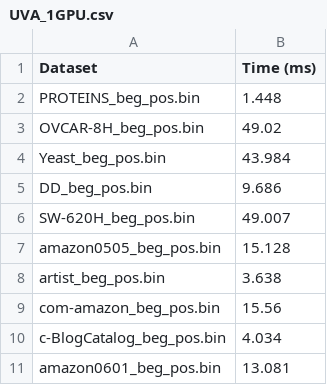
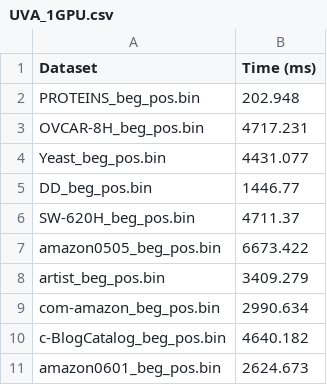
Before and after one commit to YukeWang96/MGG_OSDI23, a CSV file: UVA_1GPU.csv, drawn as a sheet.

```diff
--- a/UVA_1GPU.csv
+++ b/UVA_1GPU.csv
@@ -1,11 +1,11 @@
 Dataset,Time (ms)
-PROTEINS_beg_pos.bin,1.448
-OVCAR-8H_beg_pos.bin,49.02
-Yeast_beg_pos.bin,43.984
-DD_beg_pos.bin,9.686
-SW-620H_beg_pos.bin,49.007
-amazon0505_beg_pos.bin,15.128
-artist_beg_pos.bin,3.638
-com-amazon_beg_pos.bin,15.56
-c-BlogCatalog_beg_pos.bin,4.034
-amazon0601_beg_pos.bin,13.081
+PROTEINS_beg_pos.bin,202.948
+OVCAR-8H_beg_pos.bin,4717.231
+Yeast_beg_pos.bin,4431.077
+DD_beg_pos.bin,1446.77
+SW-620H_beg_pos.bin,4711.37
+amazon0505_beg_pos.bin,6673.422
+artist_beg_pos.bin,3409.279
+com-amazon_beg_pos.bin,2990.634
+c-BlogCatalog_beg_pos.bin,4640.182
+amazon0601_beg_pos.bin,2624.673
```
Also changed, not shown: 7 other files.
